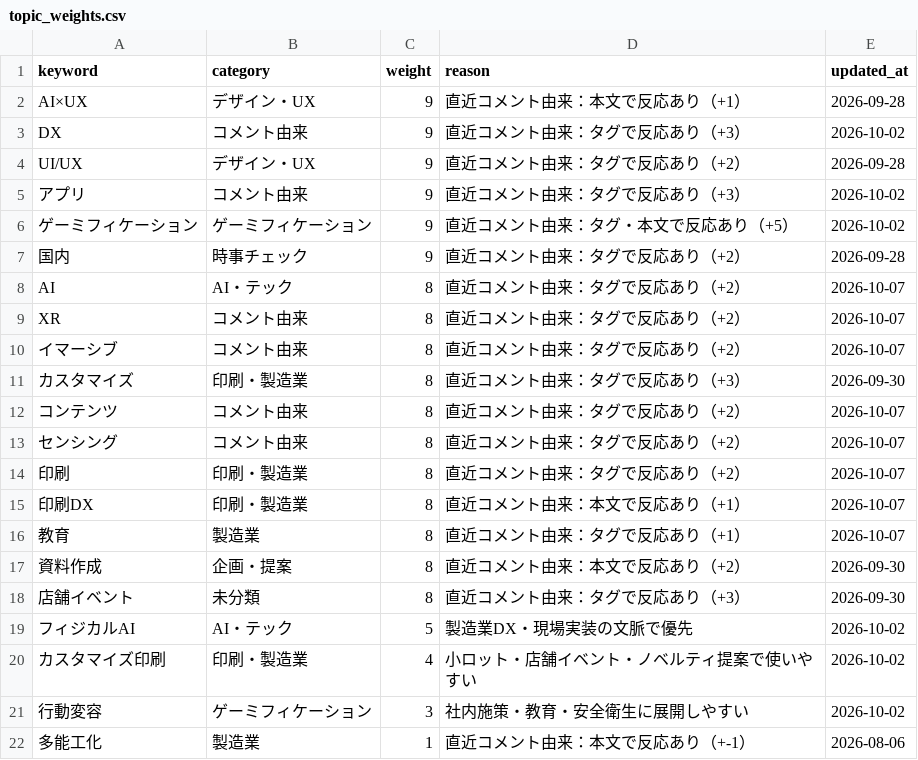
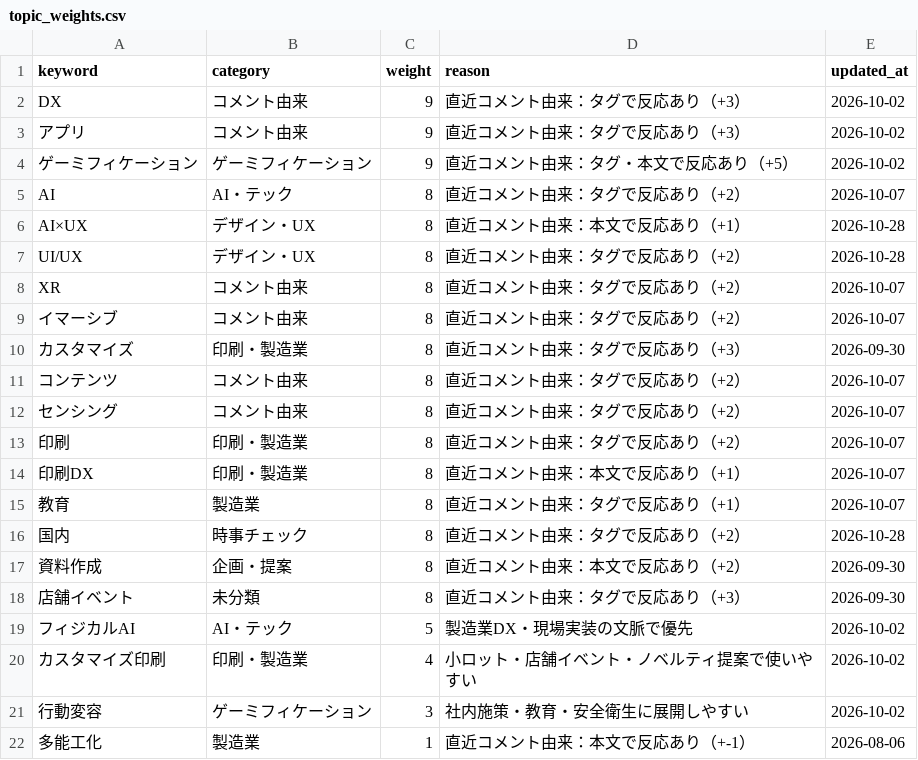
Before and after one commit to Hazuki-seo/Daily-Briefing-Board, a CSV file: data/topic_weights.csv, drawn as a sheet; removed rows and columns are numbered as before the commit, all else as after; the diff names each change by its address in the sheet, - before the commit and + after, or states it on an @@ line.

```diff
--- a/data/topic_weights.csv
+++ b/data/topic_weights.csv
-row 2: AI×UX | デザイン・UX | 9 | 直近コメント由来：本文で反応あり（+1） | 2026-09-28
-row 4: UI/UX | デザイン・UX | 9 | 直近コメント由来：タグで反応あり（+2） | 2026-09-28
-row 7: 国内 | 時事チェック | 9 | 直近コメント由来：タグで反応あり（+2） | 2026-09-28
+row 6: AI×UX | デザイン・UX | 8 | 直近コメント由来：本文で反応あり（+1） | 2026-10-28
+row 7: UI/UX | デザイン・UX | 8 | 直近コメント由来：タグで反応あり（+2） | 2026-10-28
+row 16: 国内 | 時事チェック | 8 | 直近コメント由来：タグで反応あり（+2） | 2026-10-28
```
